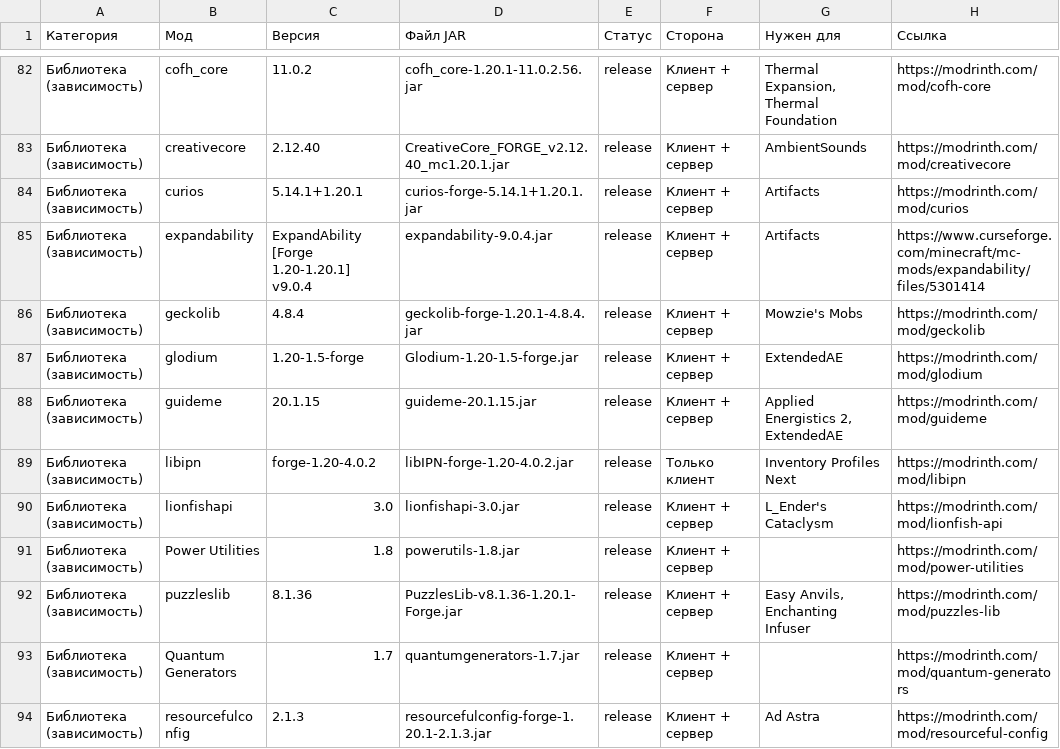
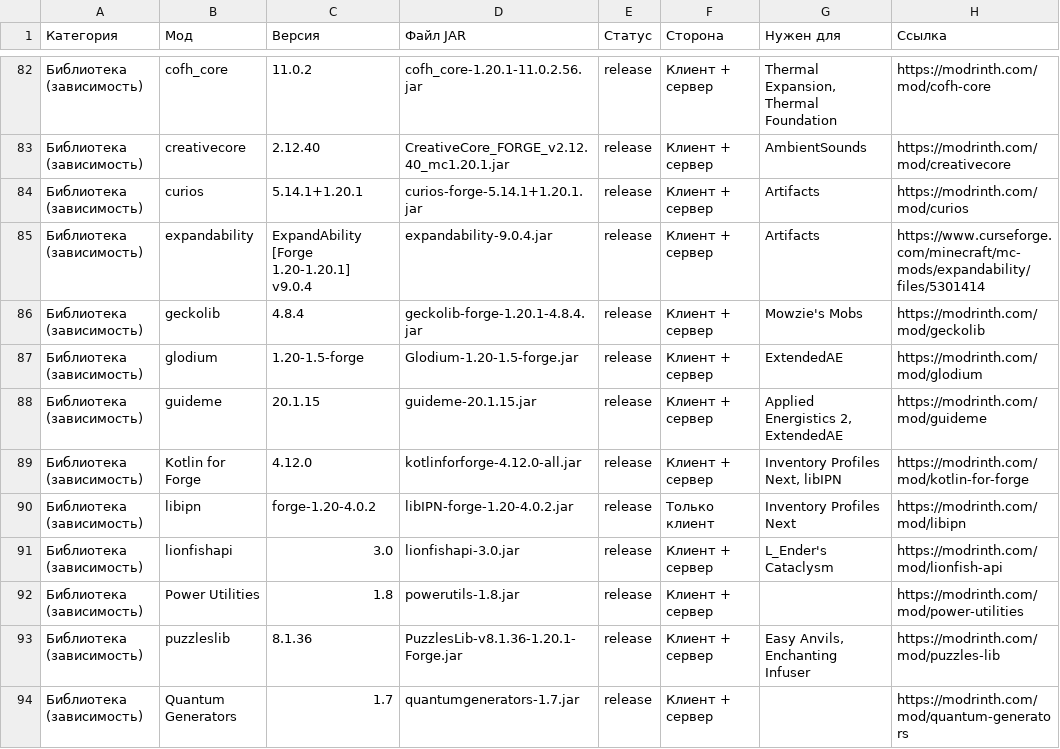
Before and after one commit to anton19087671/tech-and-dragons-, a CSV file: Tech-and-Dragons/versions.csv, drawn as a sheet; only a part is shown, gaps mark what is left out; the shorter side is filled out with more unchanged rows.

```diff
--- a/Tech-and-Dragons/versions.csv
+++ b/Tech-and-Dragons/versions.csv
@@ -88,2 +88,3 @@
 Библиотека (зависимость);guideme;20.1.15;guideme-20.1.15.jar;release;Клиент + сервер;Applied Energistics 2, ExtendedAE;https://modrinth.com/mod/guideme
+Библиотека (зависимость);Kotlin for Forge;4.12.0;kotlinforforge-4.12.0-all.jar;release;Клиент + сервер;Inventory Profiles Next, libIPN;https://modrinth.com/mod/kotlin-for-forge
 Библиотека (зависимость);libipn;forge-1.20-4.0.2;libIPN-forge-1.20-4.0.2.jar;release;Только клиент;Inventory Profiles Next;https://modrinth.com/mod/libipn
```
Also changed, not shown: 6 other files.
